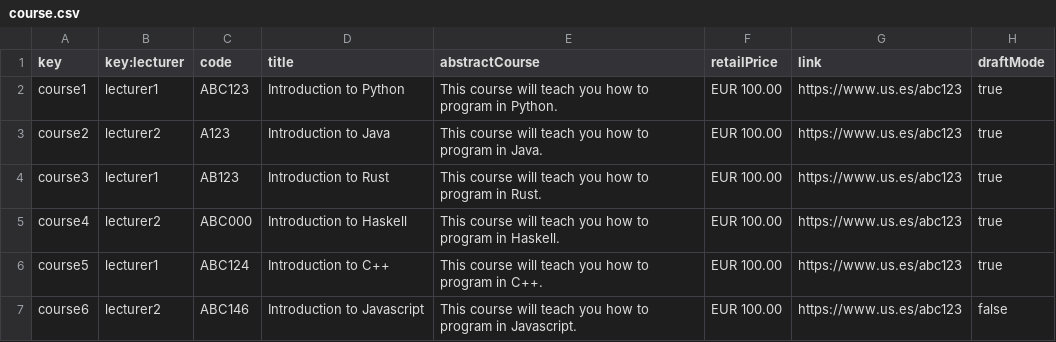
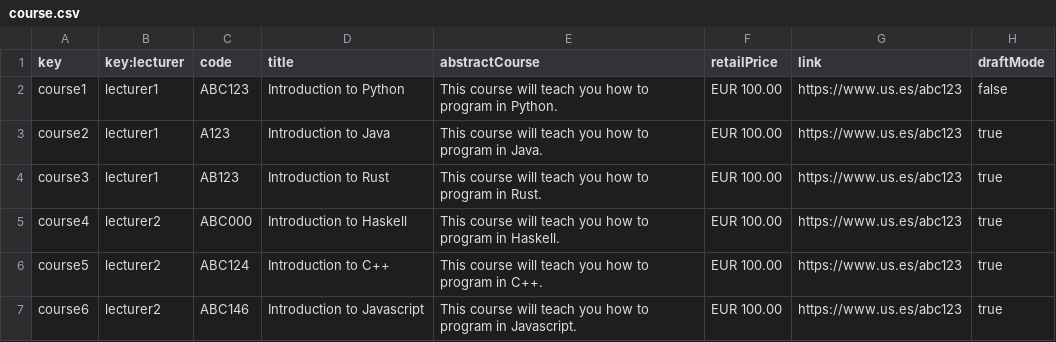
Before and after one commit to meriglmar/acme-l3-D03, a CSV file: src/main/webapp/WEB-INF/resources/sample-data/course.csv, drawn as a sheet.

```diff
--- a/src/main/webapp/WEB-INF/resources/sample-data/course.csv
+++ b/src/main/webapp/WEB-INF/resources/sample-data/course.csv
@@ -1,7 +1,7 @@
 key,key:lecturer,code,title,abstractCourse,retailPrice,link,draftMode
-course1,lecturer1,ABC123,Introduction to Python,This course will teach you how to program in Python.,EUR 100.00,https://www.us.es/abc123,true
-course2,lecturer2,A123,Introduction to Java,This course will teach you how to program in Java.,EUR 100.00,https://www.us.es/abc123,true
+course1,lecturer1,ABC123,Introduction to Python,This course will teach you how to program in Python.,EUR 100.00,https://www.us.es/abc123,false
+course2,lecturer1,A123,Introduction to Java,This course will teach you how to program in Java.,EUR 100.00,https://www.us.es/abc123,true
 course3,lecturer1,AB123,Introduction to Rust,This course will teach you how to program in Rust.,EUR 100.00,https://www.us.es/abc123,true
 course4,lecturer2,ABC000,Introduction to Haskell,This course will teach you how to program in Haskell.,EUR 100.00,https://www.us.es/abc123,true
-course5,lecturer1,ABC124,Introduction to C++,This course will teach you how to program in C++.,EUR 100.00,https://www.us.es/abc123,true
-course6,lecturer2,ABC146,Introduction to Javascript,This course will teach you how to program in Javascript.,EUR 100.00,https://www.us.es/abc123,false
+course5,lecturer2,ABC124,Introduction to C++,This course will teach you how to program in C++.,EUR 100.00,https://www.us.es/abc123,true
+course6,lecturer2,ABC146,Introduction to Javascript,This course will teach you how to program in Javascript.,EUR 100.00,https://www.us.es/abc123,true
```
Also changed, not shown: src/main/webapp/WEB-INF/resources/sample-data/banner.csv, src/main/webapp/WEB-INF/resources/sample-data/enrolment.csv, 11 other files.
